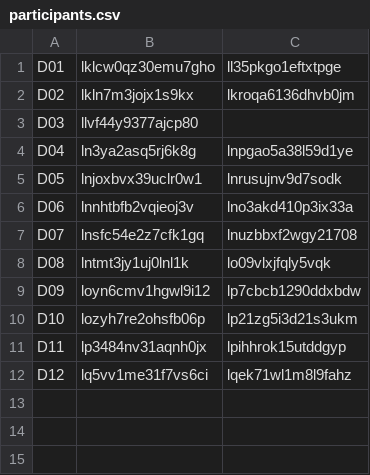
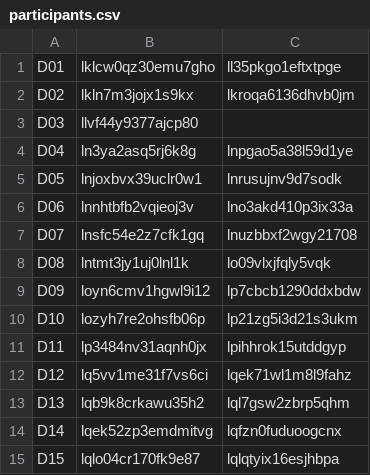
Before and after one commit to horizon-research/ctr, a CSV file: chart-grapher/participants.csv, drawn as a sheet.

```diff
--- a/chart-grapher/participants.csv
+++ b/chart-grapher/participants.csv
@@ -12 +12,4 @@ D11,lp3484nv31aqnh0jx,lpihhrok15utddgyp
 D12,lq5vv1me31f7vs6ci,lqek71wl1m8l9fahz
+D13,lqb9k8crkawu35h2,lql7gsw2zbrp5qhm
+D14,lqek52zp3emdmitvg,lqfzn0fuduoogcnx
+D15,lqlo04cr170fk9e87,lqlqtyix16esjhbpa
```
Also changed, not shown: 2 other files.
